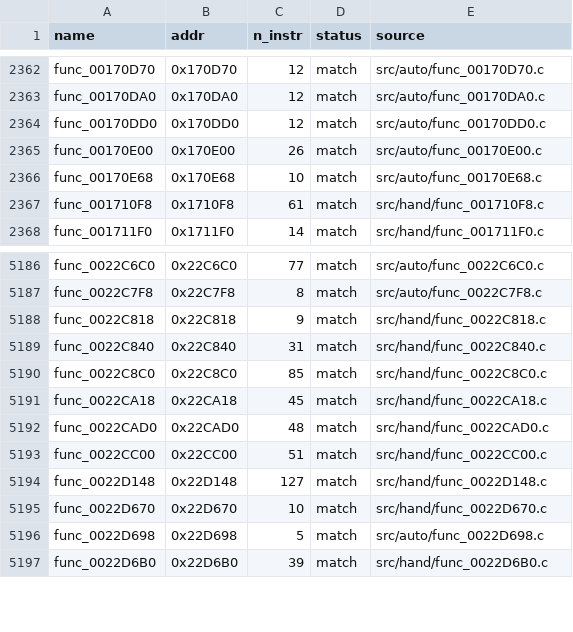
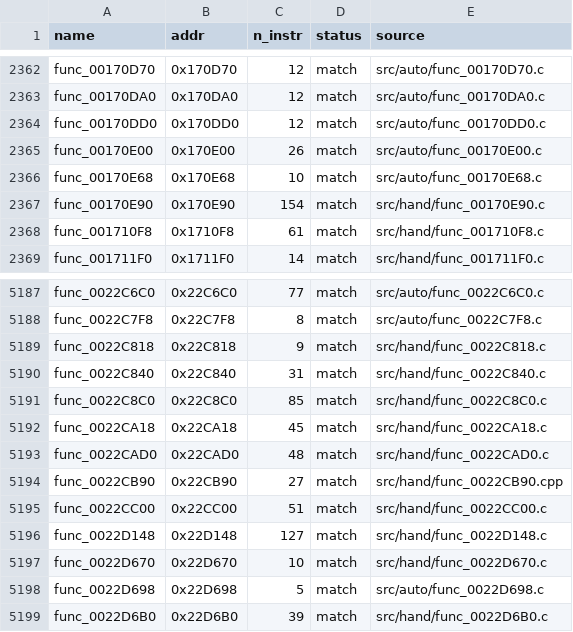
Before and after one commit to Komasia/sly2-decomp, a CSV file: config/matched.csv, drawn as a sheet; only a part is shown, gaps mark what is left out; the diff names each change by its address in the sheet, - before the commit and + after, or states it on an @@ line.

```diff
--- a/config/matched.csv
+++ b/config/matched.csv
+row 2367: func_00170E90 | 0x170E90 | 154 | match | src/hand/func_00170E90.c
+row 5194: func_0022CB90 | 0x22CB90 | 27 | match | src/hand/func_0022CB90.cpp
```
Also changed, not shown: config/progress_history.csv, 14 other files.
